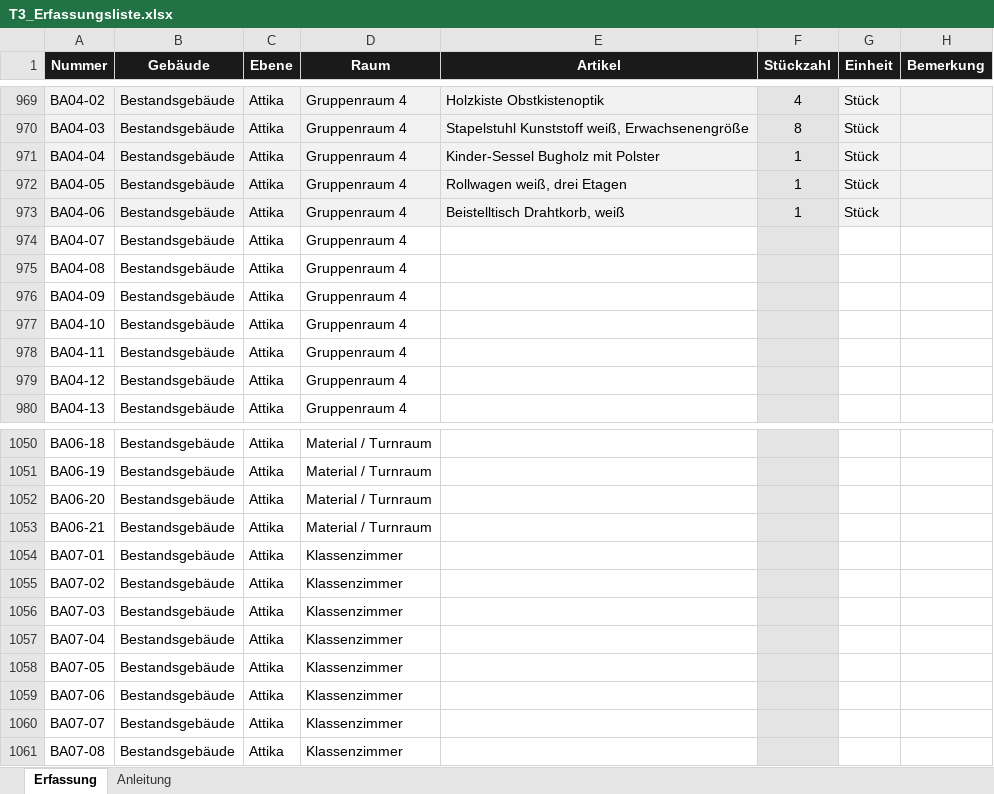
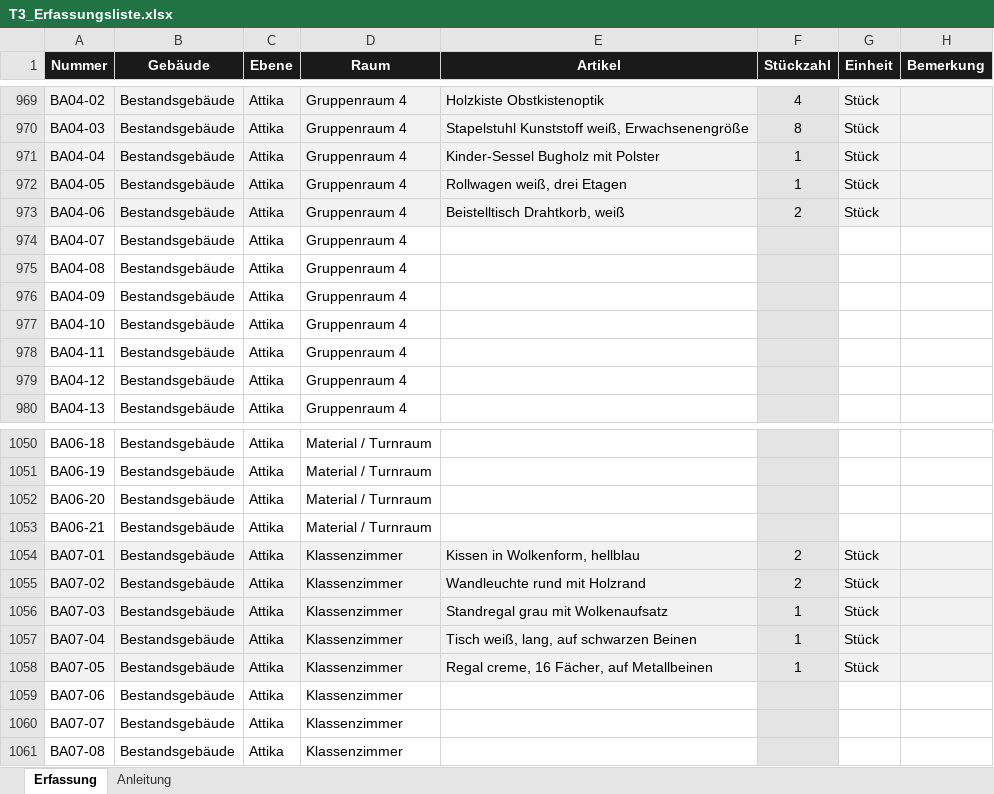
Before and after one commit to jenny9876781/Ablage-, an Excel workbook: ausgabe/T3_Erfassungsliste.xlsx, sheet Erfassung, drawn as a sheet; only a part is shown, gaps mark what is left out; values as stored, in another font and other column widths than the file's, no borders; the diff names each change by its address in the sheet, - before the commit and + after, or states it on an @@ line.

```diff
--- a/ausgabe/T3_Erfassungsliste.xlsx (sheet Erfassung)
+++ b/ausgabe/T3_Erfassungsliste.xlsx (sheet Erfassung)
-F973 (Stückzahl): 1
+F973 (Stückzahl): 2
-A1054:E1058 fill: none
+A1054:E1058 fill: #F2F2F2
-E1054 (Artikel): (empty)
+E1054 (Artikel): Kissen in Wolkenform, hellblau
-F1054:F1055 (Stückzahl): (empty)
+F1054:F1055 (Stückzahl): 2
-G1054:G1058 (Einheit): (empty)
+G1054:G1058 (Einheit): Stück
-G1054:H1058 fill: none
+G1054:H1058 fill: #F2F2F2
-E1055 (Artikel): (empty)
+E1055 (Artikel): Wandleuchte rund mit Holzrand
-E1056 (Artikel): (empty)
+E1056 (Artikel): Standregal grau mit Wolkenaufsatz
-F1056:F1058 (Stückzahl): (empty)
+F1056:F1058 (Stückzahl): 1
-E1057 (Artikel): (empty)
+E1057 (Artikel): Tisch weiß, lang, auf schwarzen Beinen
-E1058 (Artikel): (empty)
+E1058 (Artikel): Regal creme, 16 Fächer, auf Metallbeinen
```
Also changed, not shown: ausgabe/01_Artikelstamm_kikripp.xlsx, 14 other files.
